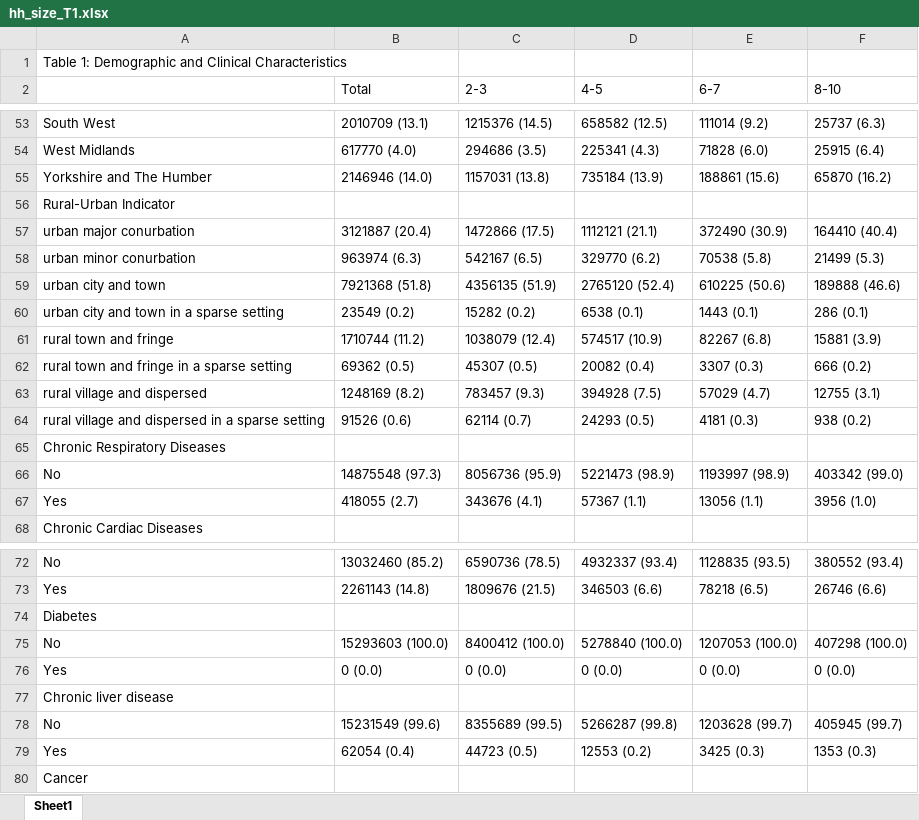
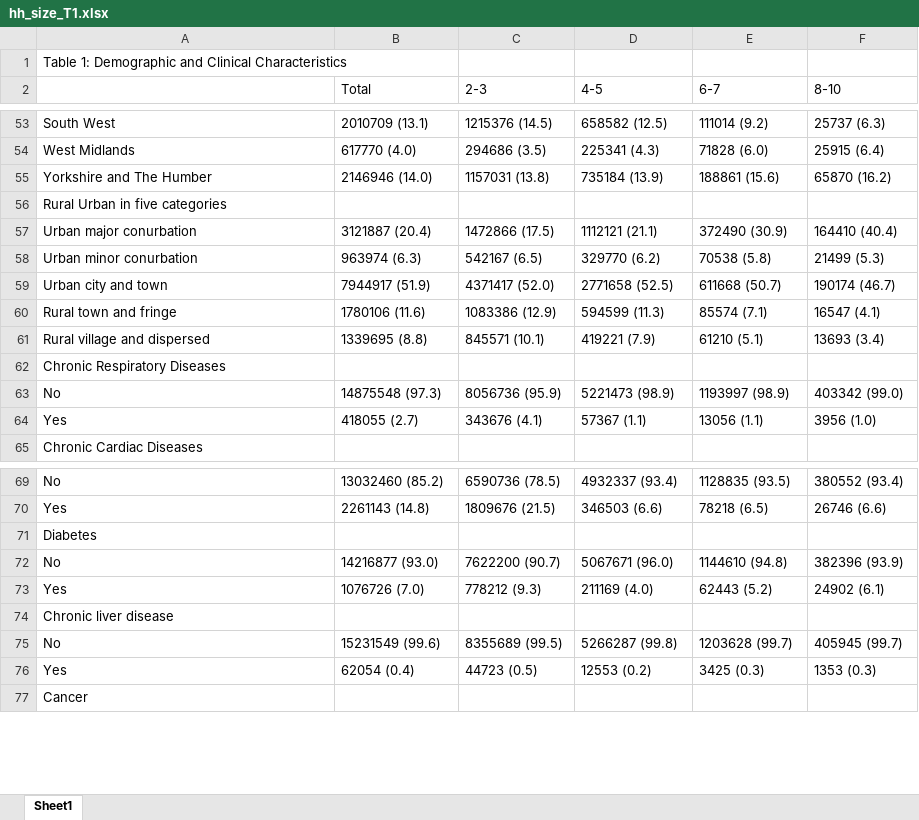
Before and after one commit to opensafely/households-research, an Excel workbook: output/redacted_output/hh_size_T1.xlsx, sheet Sheet1, drawn as a sheet; only a part is shown, gaps mark what is left out; values as stored, in another font and other column widths than the file's, no borders; removed rows and columns are numbered as before the commit, all else as after; the diff names each change by its address in the sheet, - before the commit and + after, or states it on an @@ line.

Commit message:
Updated rural_urban category

```diff
--- a/output/redacted_output/hh_size_T1.xlsx (sheet Sheet1)
+++ b/output/redacted_output/hh_size_T1.xlsx (sheet Sheet1)
-A56: Rural-Urban Indicator
+A56: Rural Urban in five categories
-A57: urban major conurbation
+A57: Urban major conurbation
-A58: urban minor conurbation
+A58: Urban minor conurbation
-row 59: urban city and town | 7921368 (51.8) | 4356135 (51.9) | 2765120 (52.4) | 610225 (50.6) | 189888 (46.6)
-row 60: urban city and town in a sparse setting | 23549 (0.2) | 15282 (0.2) | 6538 (0.1) | 1443 (0.1) | 286 (0.1)
-row 61: rural town and fringe | 1710744 (11.2) | 1038079 (12.4) | 574517 (10.9) | 82267 (6.8) | 15881 (3.9)
-row 62: rural town and fringe in a sparse setting | 69362 (0.5) | 45307 (0.5) | 20082 (0.4) | 3307 (0.3) | 666 (0.2)
-row 63: rural village and dispersed | 1248169 (8.2) | 783457 (9.3) | 394928 (7.5) | 57029 (4.7) | 12755 (3.1)
-row 64: rural village and dispersed in a sparse setting | 91526 (0.6) | 62114 (0.7) | 24293 (0.5) | 4181 (0.3) | 938 (0.2)
+row 59: Urban city and town | 7944917 (51.9) | 4371417 (52.0) | 2771658 (52.5) | 611668 (50.7) | 190174 (46.7)
+row 60: Rural town and fringe | 1780106 (11.6) | 1083386 (12.9) | 594599 (11.3) | 85574 (7.1) | 16547 (4.1)
+row 61: Rural village and dispersed | 1339695 (8.8) | 845571 (10.1) | 419221 (7.9) | 61210 (5.1) | 13693 (3.4)
-row 75: No | 15293603 (100.0) | 8400412 (100.0) | 5278840 (100.0) | 1207053 (100.0) | 407298 (100.0)
-row 76: Yes | 0 (0.0) | 0 (0.0) | 0 (0.0) | 0 (0.0) | 0 (0.0)
+row 72: No | 14216877 (93.0) | 7622200 (90.7) | 5067671 (96.0) | 1144610 (94.8) | 382396 (93.9)
+row 73: Yes | 1076726 (7.0) | 778212 (9.3) | 211169 (4.0) | 62443 (5.2) | 24902 (6.1)
```
Also changed, not shown: 1 other file.
